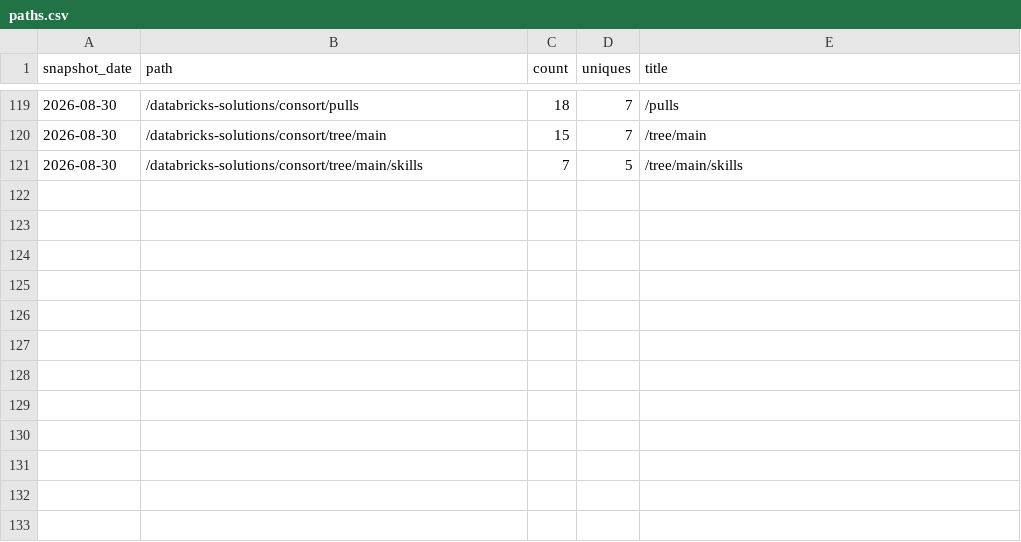
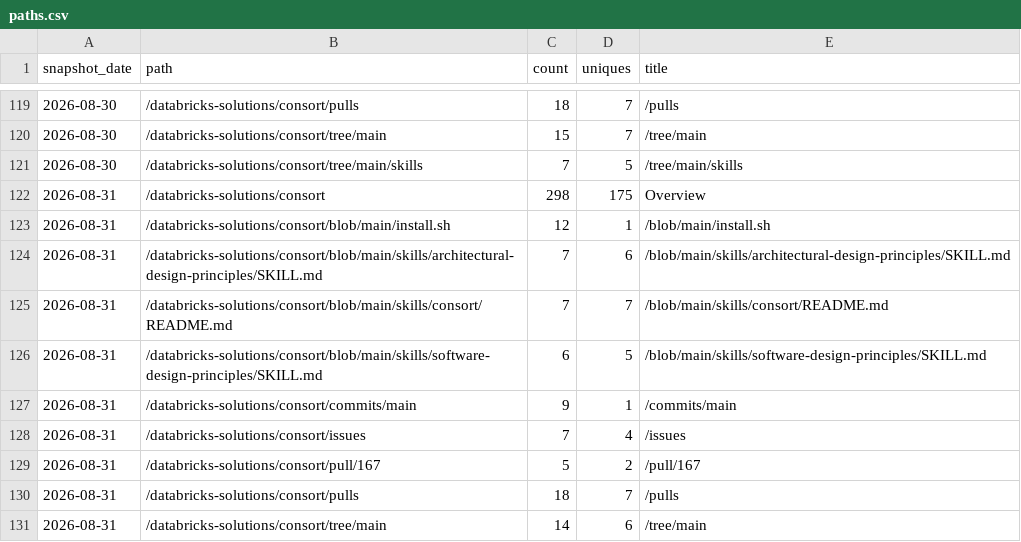
Before and after one commit to cathysnell/consort, a CSV file: traffic/paths.csv, drawn as a sheet; only a part is shown, gaps mark what is left out; the diff names each change by its address in the sheet, - before the commit and + after, or states it on an @@ line.

Commit message:
chore(traffic): record daily clones, views, referrers, paths, repo stats

```diff
--- a/traffic/paths.csv
+++ b/traffic/paths.csv
+row 122: 2026-08-31 | /databricks-solutions/consort | 298 | 175 | Overview
+row 123: 2026-08-31 | /databricks-solutions/consort/blob/main/install.sh | 12 | 1 | /blob/main/install.sh
+row 124: 2026-08-31 | /databricks-solutions/consort/blob/main/skills/architectural-design-principles/SKILL.md | 7 | 6 | /blob/main/skills/architectural-design-principles/SKILL.md
+row 125: 2026-08-31 | /databricks-solutions/consort/blob/main/skills/consort/README.md | 7 | 7 | /blob/main/skills/consort/README.md
+row 126: 2026-08-31 | /databricks-solutions/consort/blob/main/skills/software-design-principles/SKILL.md | 6 | 5 | /blob/main/skills/software-design-principles/SKILL.md
+row 127: 2026-08-31 | /databricks-solutions/consort/commits/main | 9 | 1 | /commits/main
+row 128: 2026-08-31 | /databricks-solutions/consort/issues | 7 | 4 | /issues
+row 129: 2026-08-31 | /databricks-solutions/consort/pull/167 | 5 | 2 | /pull/167
+row 130: 2026-08-31 | /databricks-solutions/consort/pulls | 18 | 7 | /pulls
+row 131: 2026-08-31 | /databricks-solutions/consort/tree/main | 14 | 6 | /tree/main
```
Also changed, not shown: traffic/clones.csv, traffic/referrers.csv, 2 other files.
